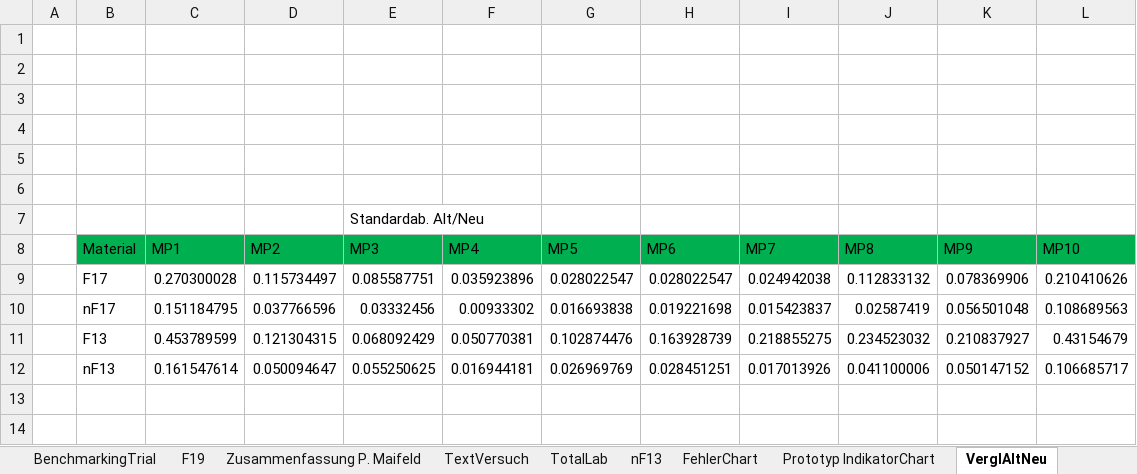
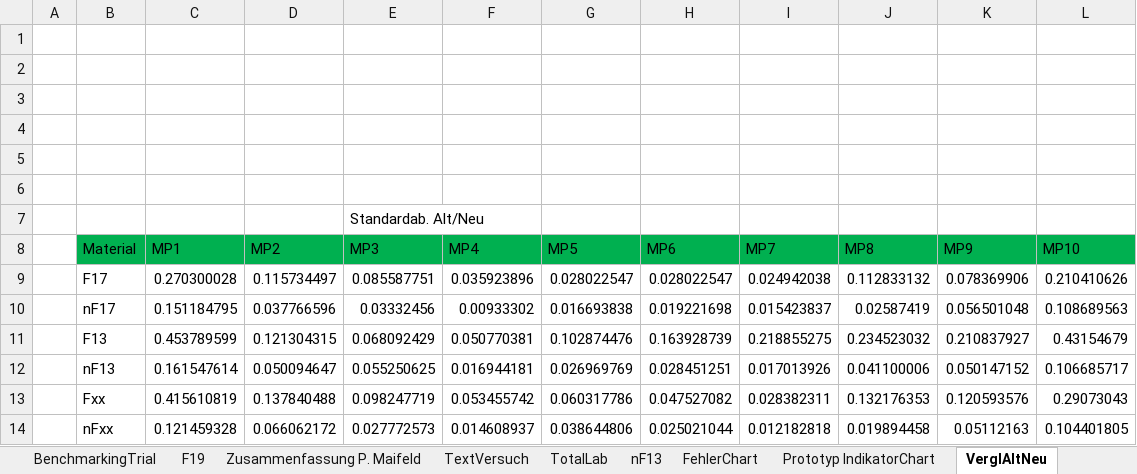
Before and after one commit to Benedikt2013/BacBase, an Excel workbook: SandboxVDKDmitRöhnerIndikatoren.xlsx, sheet VerglAltNeu, drawn as a sheet; values as stored, in another font and other column widths than the file's, no borders; charts and pictures not drawn; the diff names each change by its address in the sheet, - before the commit and + after, or states it on an @@ line.

```diff
--- a/SandboxVDKDmitRöhnerIndikatoren.xlsx (sheet VerglAltNeu)
+++ b/SandboxVDKDmitRöhnerIndikatoren.xlsx (sheet VerglAltNeu)
+row 13:  | Fxx | 0.415610819 | 0.137840488 | 0.098247719 | 0.053455742 | 0.060317786 | 0.047527082 | 0.028382311 | 0.132176353 | 0.120593576 | 0.29073043
+row 14:  | nFxx | 0.121459328 | 0.066062172 | 0.027772573 | 0.014608937 | 0.038644806 | 0.025021044 | 0.012182818 | 0.019894458 | 0.05112163 | 0.104401805
```
Also changed, not shown: sheet nFxxKonturAussen, sheet Prototyp IndikatorChart, charts or pictures, SandboxVDKD.xlsx, SandboxVDKDFräs.xlsx, 1 other file.
